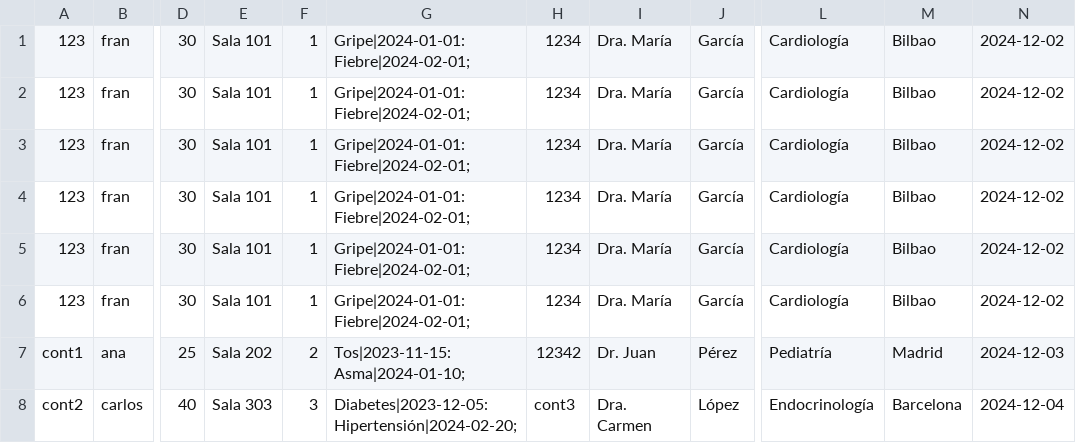
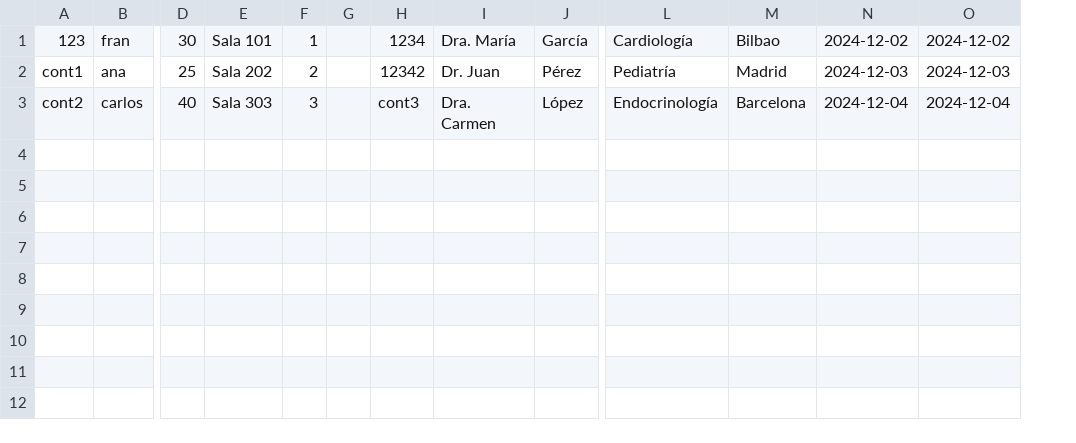
Before and after one commit to KevinSaurel/ProyectoHospital, a CSV file: resources/data/citas.csv, drawn as a sheet; only a part is shown, gaps mark what is left out; removed rows and columns are numbered as before the commit, all else as after; rows hold the shown columns only; the diff names each change by its address in the sheet, - before the commit and + after, or states it on an @@ line.

Commit message:
Añadir citas y eliminarlas :D

```diff
--- a/resources/data/citas.csv
+++ b/resources/data/citas.csv
-column G, rows 6-8: Gripe|2024-01-01:Fiebre|2024-02-01; | Tos|2023-11-15:Asma|2024-01-10; | Diabetes|2023-12-05:Hipertensión|2024-02-20;
+column G, empty
+column O, rows 1-3: 2024-12-02 | 2024-12-03 | 2024-12-04
-row 1: 123 | fran | 30 | Sala 101 | 1 | Gripe|2024-01-01:Fiebre|2024-02-01; | 1234 | Dra. María | García | Cardiología | Bilbao | 2024-12-02
-row 2: 123 | fran | 30 | Sala 101 | 1 | Gripe|2024-01-01:Fiebre|2024-02-01; | 1234 | Dra. María | García | Cardiología | Bilbao | 2024-12-02
-row 3: 123 | fran | 30 | Sala 101 | 1 | Gripe|2024-01-01:Fiebre|2024-02-01; | 1234 | Dra. María | García | Cardiología | Bilbao | 2024-12-02
-row 4: 123 | fran | 30 | Sala 101 | 1 | Gripe|2024-01-01:Fiebre|2024-02-01; | 1234 | Dra. María | García | Cardiología | Bilbao | 2024-12-02
-row 5: 123 | fran | 30 | Sala 101 | 1 | Gripe|2024-01-01:Fiebre|2024-02-01; | 1234 | Dra. María | García | Cardiología | Bilbao | 2024-12-02
```
Also changed, not shown: 2 other files.
